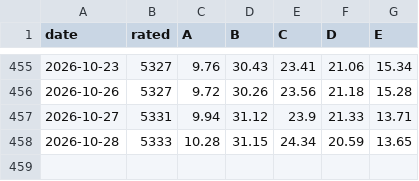
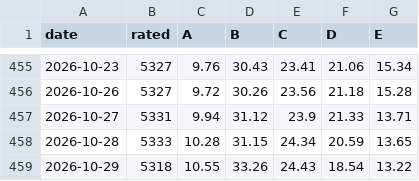
Before and after one commit to groverburger/open8585, a CSV file: archive/ad_breadth.csv, drawn as a sheet; only a part is shown, gaps mark what is left out.

```diff
--- a/archive/ad_breadth.csv
+++ b/archive/ad_breadth.csv
@@ -458 +458,2 @@ date,rated,A,B,C,D,E
 2026-10-28,5333,10.28,31.15,24.34,20.59,13.65
+2026-10-29,5318,10.55,33.26,24.43,18.54,13.22
```
Also changed, not shown: 1 other file.
